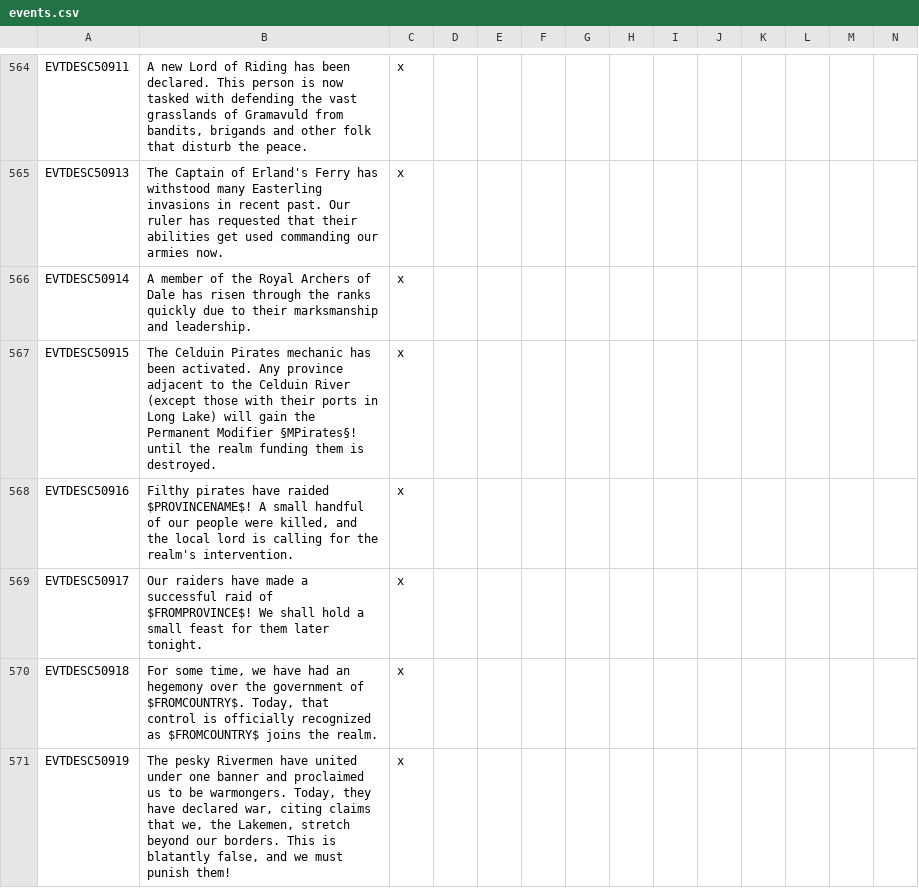
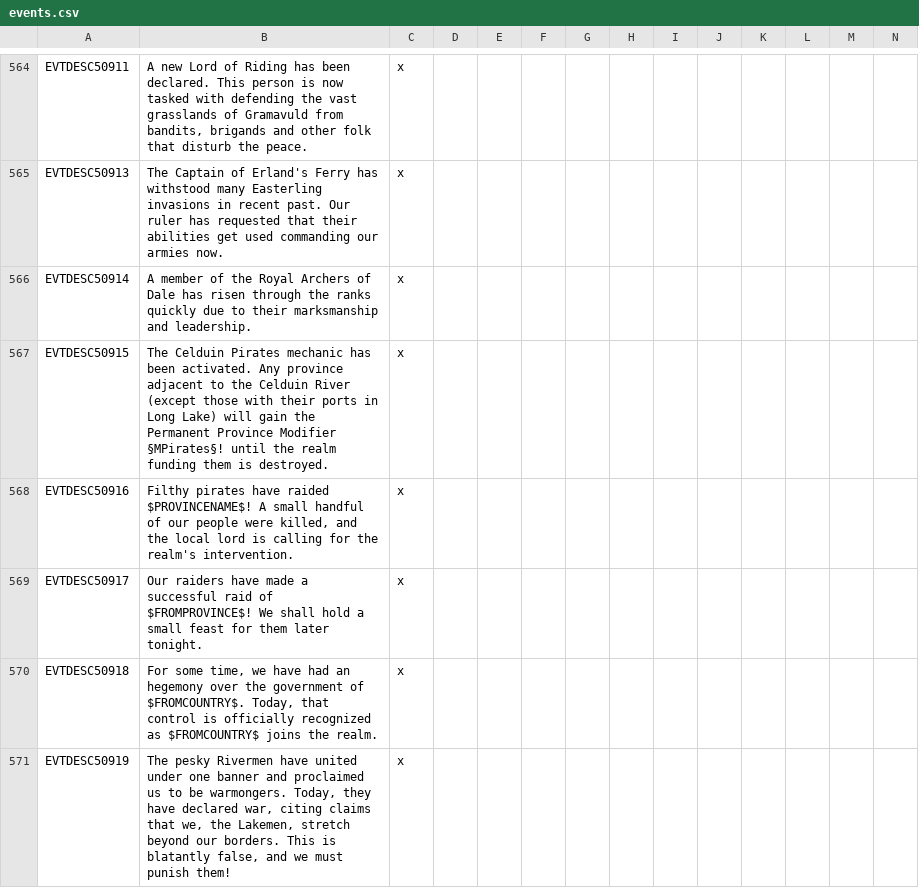
Before and after one commit to The-Third-Age/TTA-Victoria-2, a CSV file: localisation/events.csv, drawn as a sheet; only a part is shown, gaps mark what is left out.

```diff
--- a/localisation/events.csv
+++ b/localisation/events.csv
@@ -566,3 +566,3 @@ EVTDESC50913;The Captain of Erland's Ferry has withstood many Easterling invasio
 EVTDESC50914;A member of the Royal Archers of Dale has risen through the ranks quickly due to their marksmanship and leadership.;x
-EVTDESC50915;The Celduin Pirates mechanic has been activated. Any province adjacent to the Celduin River (except those with their ports in Long Lake) will gain the Permanent Modifier §MPirates§! until the realm funding them is destroyed.;x
+EVTDESC50915;The Celduin Pirates mechanic has been activated. Any province adjacent to the Celduin River (except those with their ports in Long Lake) will gain the Permanent Province Modifier §MPirates§! until the realm funding them is destroyed.;x
 EVTDESC50916;Filthy pirates have raided $PROVINCENAME$! A small handful of our people were killed, and the local lord is calling for the realm's intervention.;x
```
Also changed, not shown: localisation/common.csv, 1 other file.
